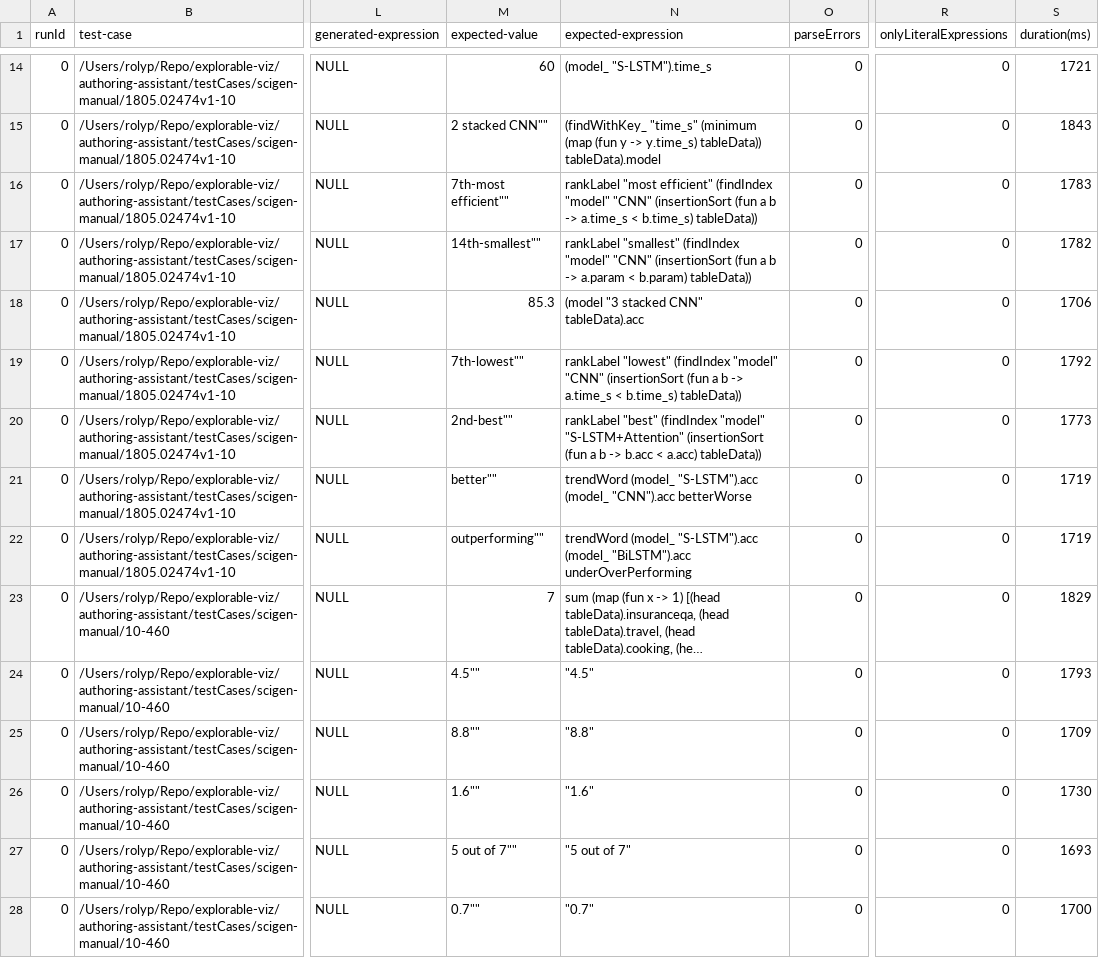
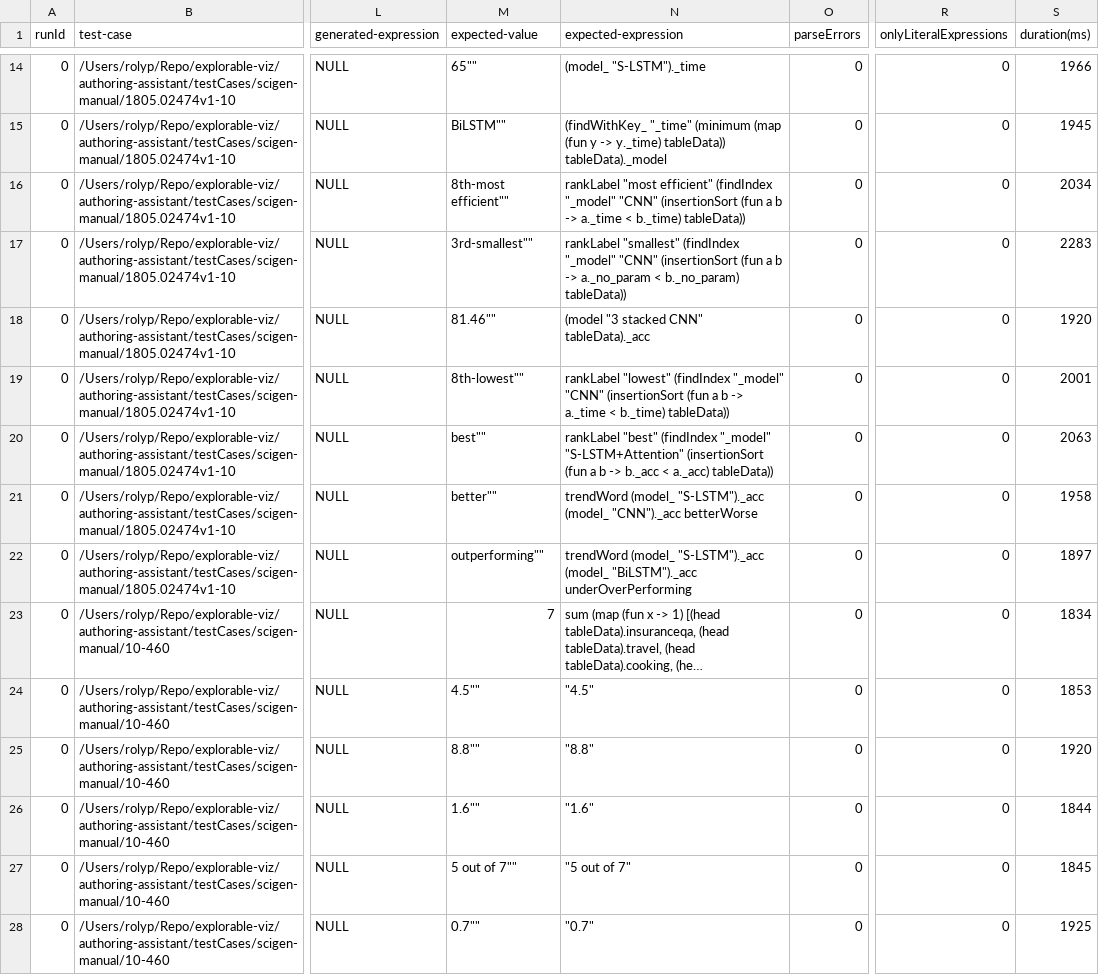
Before and after one commit to explorable-viz/authoring-assistant, a CSV file: results/scigen-manual/results.csv, drawn as a sheet; only a part is shown, gaps mark what is left out; long unchanged cells end in …; the diff covers the shown part only; the diff names each change by its address in the sheet, - before the commit and + after, or states it on an @@ line.

```diff
--- a/results/scigen-manual/results.csv
+++ b/results/scigen-manual/results.csv
-M14 (expected-value): 60
+M14 (expected-value): 65""
-N14 (expected-expression): (model_ "S-LSTM").time_s
+N14 (expected-expression): (model_ "S-LSTM")._time
-S14 (duration(ms)): 1721
+S14 (duration(ms)): 1966
-M15 (expected-value): 2 stacked CNN""
+M15 (expected-value): BiLSTM""
-N15 (expected-expression): (findWithKey_ "time_s" (minimum (map (fun y -> y.time_s) tableData)) tableData).model
+N15 (expected-expression): (findWithKey_ "_time" (minimum (map (fun y -> y._time) tableData)) tableData)._model
-S15 (duration(ms)): 1843
+S15 (duration(ms)): 1945
-M16 (expected-value): 7th-most efficient""
+M16 (expected-value): 8th-most efficient""
-N16 (expected-expression): …efficient" (findIndex "model" "CNN" (insertionSort (fun a b -> a.time_s < b.time_s) tableData))
+N16 (expected-expression): …efficient" (findIndex "_model" "CNN" (insertionSort (fun a b -> a._time < b._time) tableData))
-S16 (duration(ms)): 1783
+S16 (duration(ms)): 2034
-M17 (expected-value): 14th-smallest""
+M17 (expected-value): 3rd-smallest""
-N17 (expected-expression): …"smallest" (findIndex "model" "CNN" (insertionSort (fun a b -> a.param < b.param) tableData))
+N17 (expected-expression): …"smallest" (findIndex "_model" "CNN" (insertionSort (fun a b -> a._no_param < b._no_param) tableData))
-S17 (duration(ms)): 1782
+S17 (duration(ms)): 2283
-M18 (expected-value): 85.3
+M18 (expected-value): 81.46""
-N18 (expected-expression): (model "3 stacked CNN" tableData).acc
+N18 (expected-expression): (model "3 stacked CNN" tableData)._acc
-S18 (duration(ms)): 1706
+S18 (duration(ms)): 1920
-M19 (expected-value): 7th-lowest""
+M19 (expected-value): 8th-lowest""
-N19 (expected-expression): …"lowest" (findIndex "model" "CNN" (insertionSort (fun a b -> a.time_s < b.time_s) tableData))
+N19 (expected-expression): …"lowest" (findIndex "_model" "CNN" (insertionSort (fun a b -> a._time < b._time) tableData))
-S19 (duration(ms)): 1792
+S19 (duration(ms)): 2001
-M20 (expected-value): 2nd-best""
+M20 (expected-value): best""
-N20 (expected-expression): …"best" (findIndex "model" "S-LSTM+Attention" (insertionSort (fun a b -> b.acc < a.acc) tableData))
+N20 (expected-expression): …"best" (findIndex "_model" "S-LSTM+Attention" (insertionSort (fun a b -> b._acc < a._acc) tableData))
-S20 (duration(ms)): 1773
+S20 (duration(ms)): 2063
-N21 (expected-expression): trendWord (model_ "S-LSTM").acc (model_ "CNN").acc betterWorse
+N21 (expected-expression): trendWord (model_ "S-LSTM")._acc (model_ "CNN")._acc betterWorse
-S21 (duration(ms)): 1719
+S21 (duration(ms)): 1958
-N22 (expected-expression): trendWord (model_ "S-LSTM").acc (model_ "BiLSTM").acc underOverPerforming
+N22 (expected-expression): trendWord (model_ "S-LSTM")._acc (model_ "BiLSTM")._acc underOverPerforming
-S22 (duration(ms)): 1719
+S22 (duration(ms)): 1897
-S23 (duration(ms)): 1829
+S23 (duration(ms)): 1834
-S24 (duration(ms)): 1793
+S24 (duration(ms)): 1853
-S25 (duration(ms)): 1709
+S25 (duration(ms)): 1920
-S26 (duration(ms)): 1730
+S26 (duration(ms)): 1844
-S27 (duration(ms)): 1693
+S27 (duration(ms)): 1845
-S28 (duration(ms)): 1700
+S28 (duration(ms)): 1925
```
Also changed, not shown: 30 edited cells elsewhere in this file, 45 other files.
